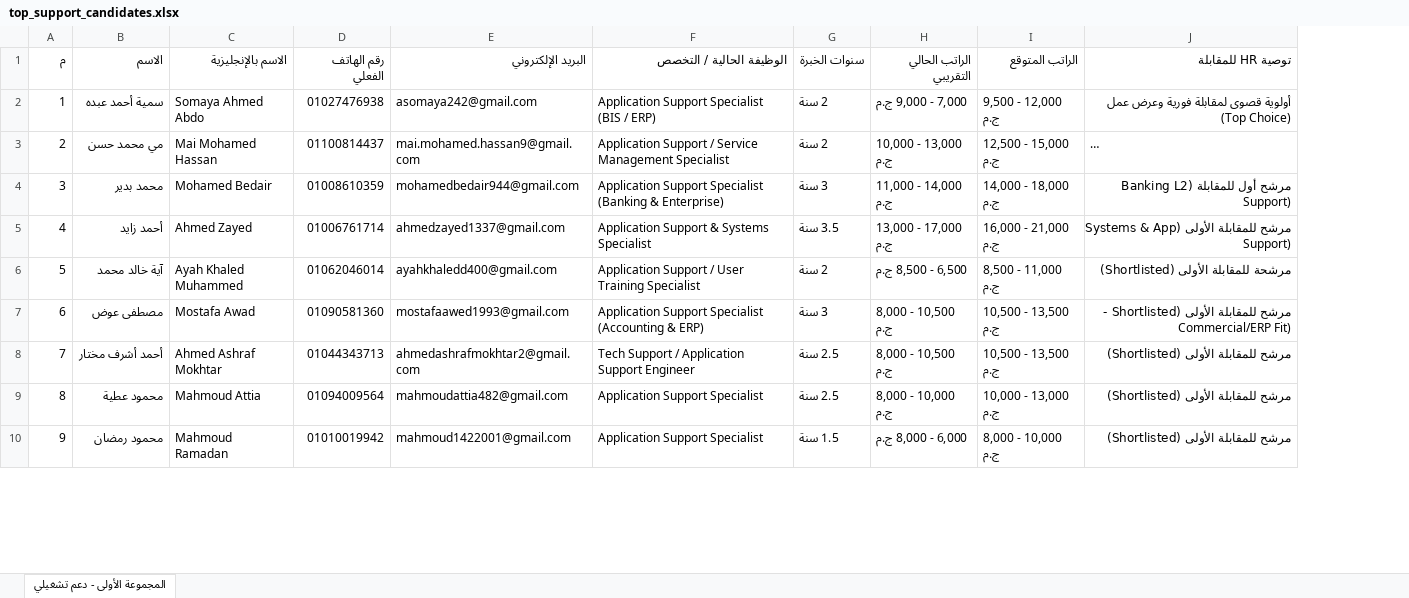
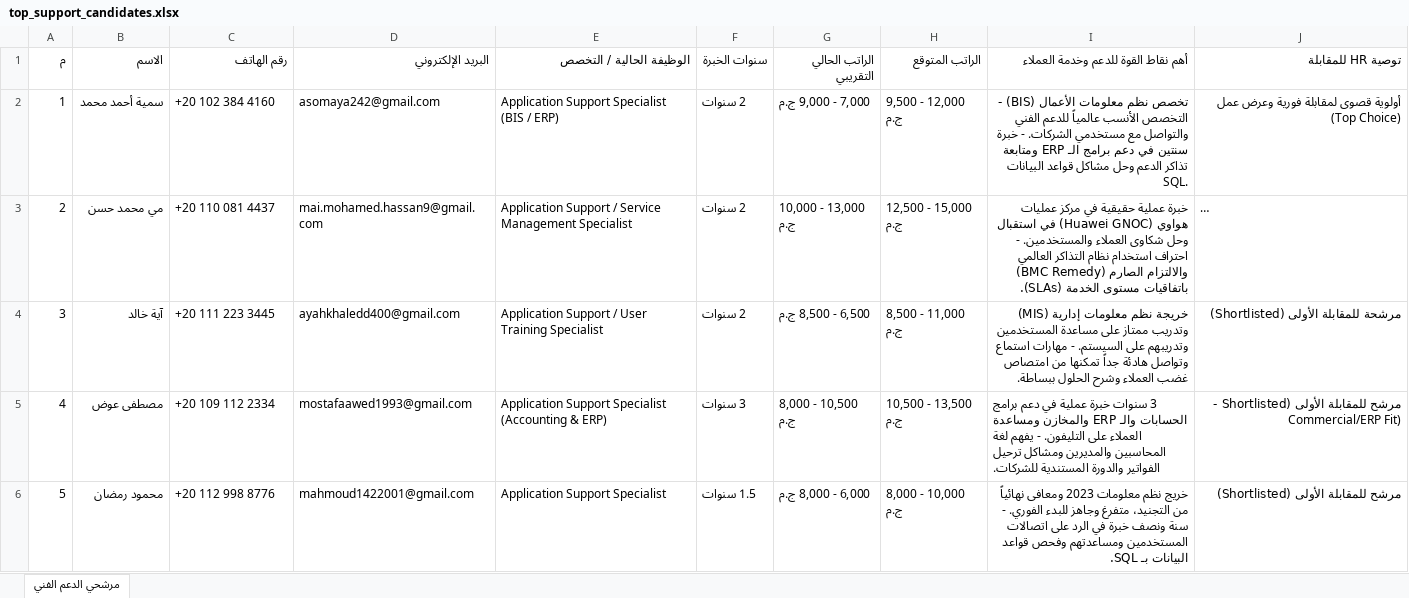
Before and after one commit to CyrusTechnologi/hr-candidates, an Excel workbook: top_support_candidates.xlsx, sheet مرشحي الدعم الفني, drawn as a sheet; only a part is shown; long unchanged cells end in …; values as stored, in another font and other column widths than the file's, no cell formats; removed rows and columns are numbered as before the commit, all else as after; the diff covers the shown part only; the diff names each change by its address in the sheet, - before the commit and + after, or states it on an @@ line.

Commit message:
Update top_support_candidates sheet to contain only Top 7 candidates

```diff
--- a/top_support_candidates.xlsx (sheet مرشحي الدعم الفني)
+++ b/top_support_candidates.xlsx (sheet مرشحي الدعم الفني)
-sheet tab: المجموعة الأولى - دعم تشغيلي
+sheet tab: مرشحي الدعم الفني
-column D (رقم الهاتف الفعلي), rows 2-3: 01027476938 | 01100814437; rows 6-7: 01062046014 | 01090581360; row 10: 01010019942
+column I, rows 1-6: أهم نقاط القوة للدعم وخدمة العملاء | تخصص نظم معلومات الأعمال (BIS) - التخصص الأنسب عالمياً للدعم الفني والتواصل مع مستخدمي الشركات. - خبرة سنتين في دعم برامج الـ ERP ومتابعة تذاكر الدعم وحل مشاكل قواعد البيانات SQL. | خبرة عملية حقيقية في مركز عمليات هواوي (Huawei GNOC) في استقبال وحل شكاوى العملاء والمستخدمين. - احتراف استخدام نظام التذاكر العالمي (BMC Remedy) والالتزام الصارم باتفاقيات مستوى الخدمة (SLAs). | خريجة نظم معلومات إدارية (MIS) وتدريب ممتاز على مساعدة المستخدمين وتدريبهم على السيستم. - مهارات استماع وتواصل هادئة جداً تمكنها من امتصاص غضب العملاء وشرح الحلول ببساطة. | 3 سنوات خبرة عملية في دعم برامج الحسابات والـ ERP والمخازن ومساعدة العملاء على التليفون. - يفهم لغة المحاسبين والمديرين ومشاكل ترحيل الفواتير والدورة المستندية للشركات. | خريج نظم معلومات 2023 ومعافى نهائياً من التجنيد، متفرغ وجاهز للبدء الفوري. - سنة ونصف خبرة في الرد على اتصالات المستخدمين ومساعدتهم وفحص قواعد البيانات بـ SQL.
-C1: الاسم بالإنجليزية
+C1: رقم الهاتف
-B2 (الاسم): سمية أحمد عبده
+B2 (الاسم): سمية أحمد محمد
-C2 (رقم الهاتف): Somaya Ahmed Abdo
+C2 (رقم الهاتف): +20 102 384 4160
-F2:F3 (سنوات الخبرة): 2 سنة
+F2:F3 (سنوات الخبرة): 2 سنوات
-C3 (رقم الهاتف): Mai Mohamed Hassan
+C3 (رقم الهاتف): +20 110 081 4437
-row 4: 3 | محمد بدير | Mohamed Bedair | 01008610359 | mohamedbedair944@gmail.com | Application Support Specialist (Banking & Enterprise) | 3 سنة | 11,000 - 14,000 ج.م | 14,000 - 18,000 ج.م | مرشح أول للمقابلة (Banking L2 Support)
-row 5: 4 | أحمد زايد | Ahmed Zayed | 01006761714 | ahmedzayed1337@gmail.com | Application Support & Systems Specialist | 3.5 سنة | 13,000 - 17,000 ج.م | 16,000 - 21,000 ج.م | مرشح للمقابلة الأولى (Systems & App Support)
@@ column A (م) renumbered between rows 4 and 8 @@
-B4 (الاسم): آية خالد محمد
+B4 (الاسم): آية خالد
-C4 (رقم الهاتف): Ayah Khaled Muhammed
+C4 (رقم الهاتف): +20 111 223 3445
-F4 (سنوات الخبرة): 2 سنة
+F4 (سنوات الخبرة): 2 سنوات
-C5 (رقم الهاتف): Mostafa Awad
+C5 (رقم الهاتف): +20 109 112 2334
-F5 (سنوات الخبرة): 3 سنة
+F5 (سنوات الخبرة): 3 سنوات
-row 8: 7 | أحمد أشرف مختار | Ahmed Ashraf Mokhtar | 01044343713 | ahmedashrafmokhtar2@gmail.com | Tech Support / Application Support Engineer | 2.5 سنة | 8,000 - 10,500 ج.م | 10,500 - 13,500 ج.م | مرشح للمقابلة الأولى (Shortlisted)
-row 9: 8 | محمود عطية | Mahmoud Attia | 01094009564 | mahmoudattia482@gmail.com | Application Support Specialist | 2.5 سنة | 8,000 - 10,000 ج.م | 10,000 - 13,000 ج.م | مرشح للمقابلة الأولى (Shortlisted)
-C6 (رقم الهاتف): Mahmoud Ramadan
+C6 (رقم الهاتف): +20 112 998 8776
-F6 (سنوات الخبرة): 1.5 سنة
+F6 (سنوات الخبرة): 1.5 سنوات
```
Also changed, not shown: 7 removed rows and 4 edited cells elsewhere in this sheet, cell formats, 1 other file.
